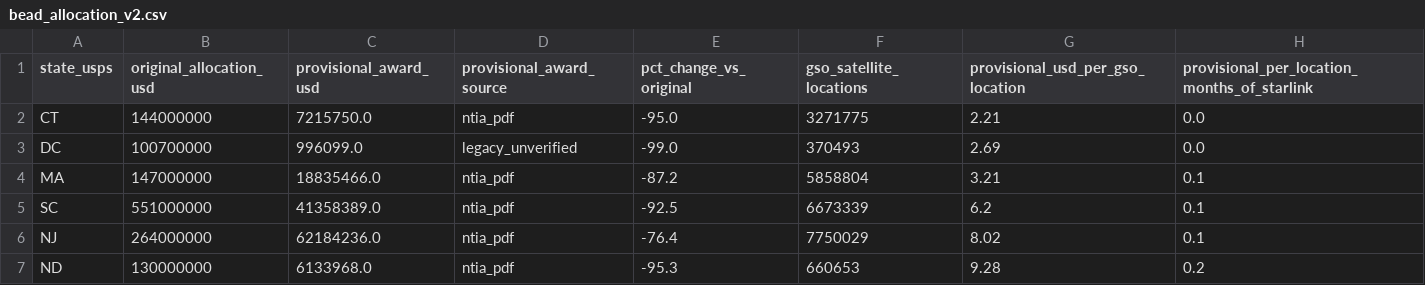
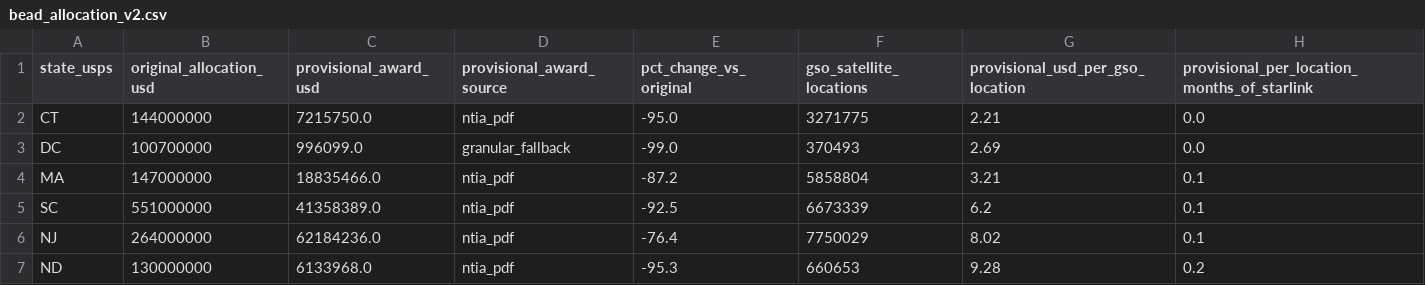
Before and after one commit to YashRao10/connectivity-cost-index, a CSV file: data/bead_allocation_v2.csv, drawn as a sheet; only a part is shown.

```diff
--- a/data/bead_allocation_v2.csv
+++ b/data/bead_allocation_v2.csv
@@ -2,3 +2,3 @@ state_usps,original_allocation_usd,provisional_award_usd,provisional_award_sourc
 CT,144000000,7215750.0,ntia_pdf,-95.0,3271775,2.21,0.0
-DC,100700000,996099.0,legacy_unverified,-99.0,370493,2.69,0.0
+DC,100700000,996099.0,granular_fallback,-99.0,370493,2.69,0.0
 MA,147000000,18835466.0,ntia_pdf,-87.2,5858804,3.21,0.1
```
Also changed, not shown: data/bead_final_proposal_by_state_tech.csv, data/bead_final_proposal_reconciliation.csv, 7 other files.
